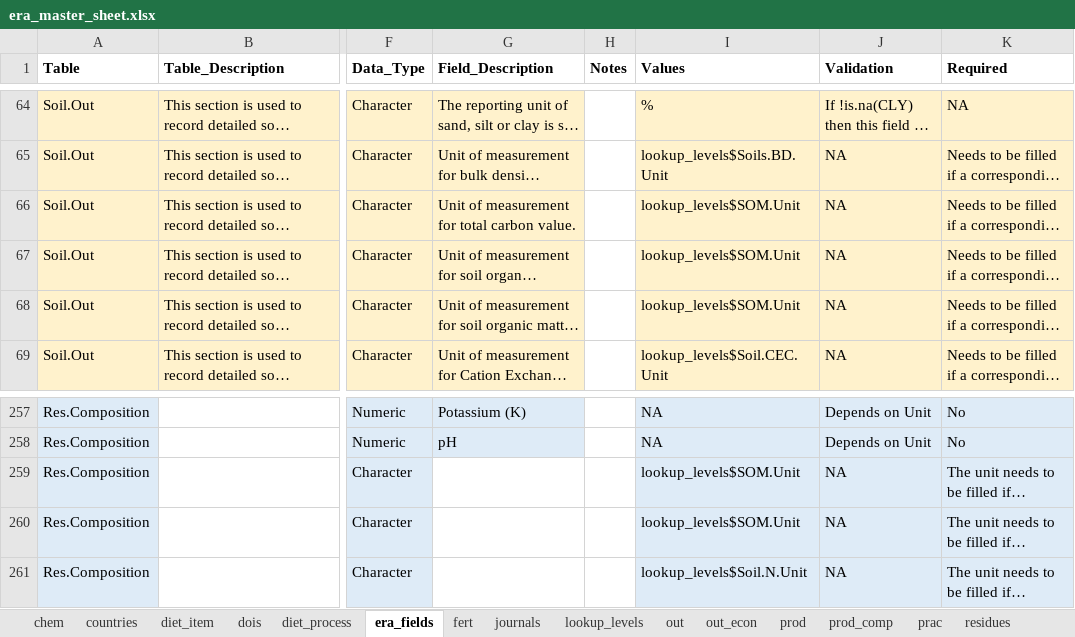
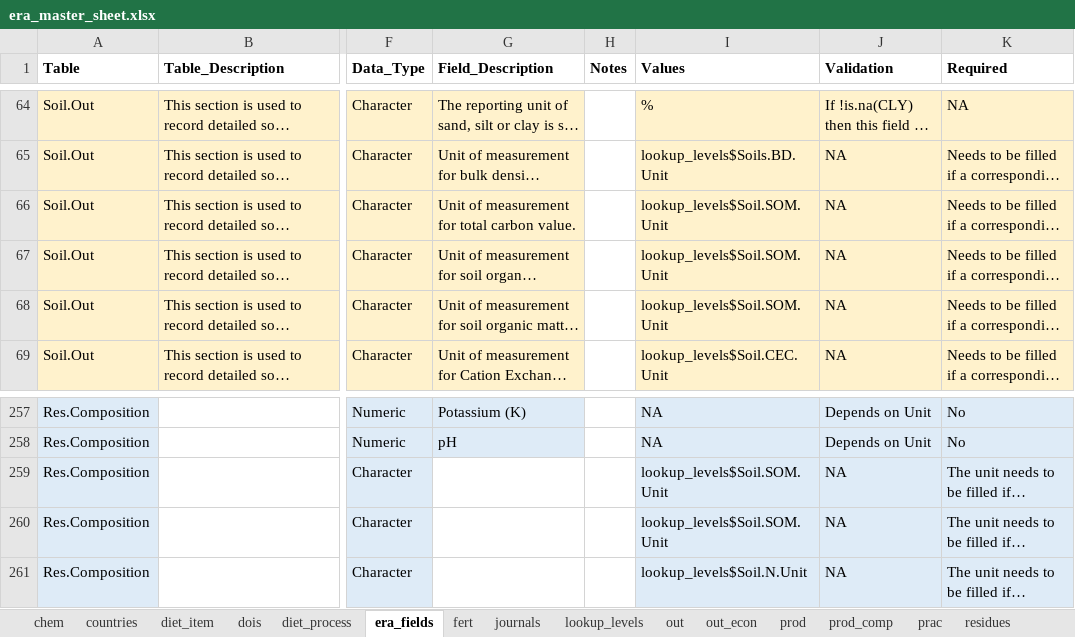
Before and after one commit to peetmate/era_codes, an Excel workbook: era_master_sheet.xlsx, sheet era_fields, drawn as a sheet; only a part is shown, gaps mark what is left out; long unchanged cells end in …; values as stored, in another font and other column widths than the file's, no borders; charts and pictures not drawn; the diff names each change by its address in the sheet, - before the commit and + after, or states it on an @@ line.

Commit message:
updates to ERA.fields

```diff
--- a/era_master_sheet.xlsx (sheet era_fields)
+++ b/era_master_sheet.xlsx (sheet era_fields)
-I66:I68 (Values): lookup_levels$SOM.Unit
+I66:I68 (Values): lookup_levels$Soil.SOM.Unit
-I259:I260 (Values): lookup_levels$SOM.Unit
+I259:I260 (Values): lookup_levels$Soil.SOM.Unit
```
